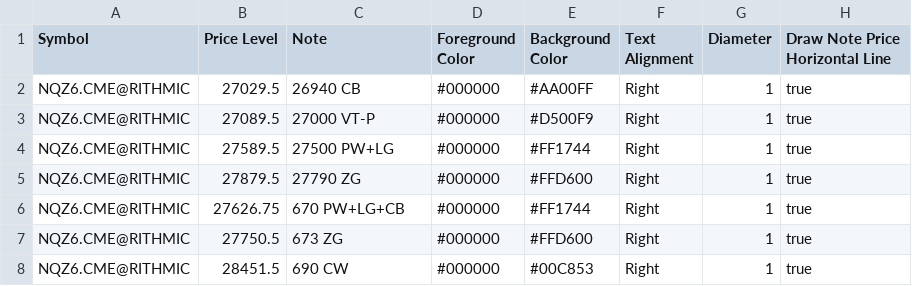
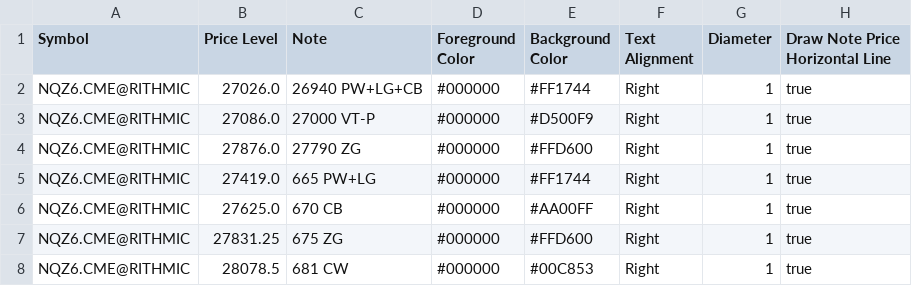
Before and after one commit to trading4life20-code/gex-levels, a CSV file: gex_nq_313869034ba0.csv, drawn as a sheet.

Commit message:
update gex_nq_313869034ba0.csv

```diff
--- a/gex_nq_313869034ba0.csv
+++ b/gex_nq_313869034ba0.csv
@@ -1,8 +1,8 @@
 Symbol,Price Level,Note,Foreground Color,Background Color,Text Alignment,Diameter,Draw Note Price Horizontal Line
-NQZ6.CME@RITHMIC,27029.5,26940 CB,#000000,#AA00FF,Right,1,true
-NQZ6.CME@RITHMIC,27089.5,27000 VT-P,#000000,#D500F9,Right,1,true
-NQZ6.CME@RITHMIC,27589.5,27500 PW+LG,#000000,#FF1744,Right,1,true
-NQZ6.CME@RITHMIC,27879.5,27790 ZG,#000000,#FFD600,Right,1,true
-NQZ6.CME@RITHMIC,27626.75,670 PW+LG+CB,#000000,#FF1744,Right,1,true
-NQZ6.CME@RITHMIC,27750.5,673 ZG,#000000,#FFD600,Right,1,true
-NQZ6.CME@RITHMIC,28451.5,690 CW,#000000,#00C853,Right,1,true
+NQZ6.CME@RITHMIC,27026.0,26940 PW+LG+CB,#000000,#FF1744,Right,1,true
+NQZ6.CME@RITHMIC,27086.0,27000 VT-P,#000000,#D500F9,Right,1,true
+NQZ6.CME@RITHMIC,27876.0,27790 ZG,#000000,#FFD600,Right,1,true
+NQZ6.CME@RITHMIC,27419.0,665 PW+LG,#000000,#FF1744,Right,1,true
+NQZ6.CME@RITHMIC,27625.0,670 CB,#000000,#AA00FF,Right,1,true
+NQZ6.CME@RITHMIC,27831.25,675 ZG,#000000,#FFD600,Right,1,true
+NQZ6.CME@RITHMIC,28078.5,681 CW,#000000,#00C853,Right,1,true
```
